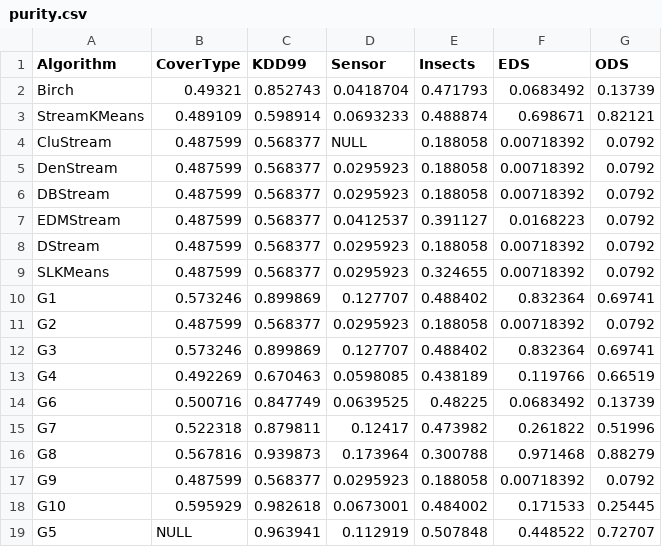
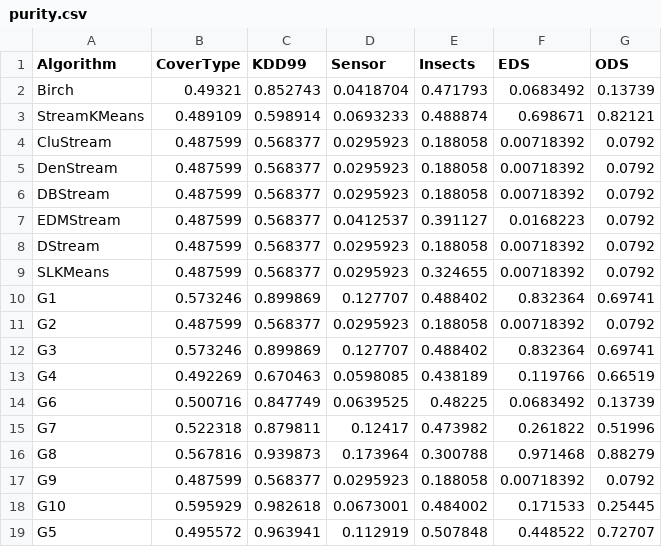
Before and after one commit to intellistream/Sesame, a CSV file: scripts/raw/purity.csv, drawn as a sheet.

Commit message:
fix: fix benchmark data
- G5 on CoverType
- CluStream on Sensor

```diff
--- a/scripts/raw/purity.csv
+++ b/scripts/raw/purity.csv
@@ -3,3 +3,3 @@ Birch,0.49321,0.852743,0.0418704,0.471793,0.0683492,0.13739
 StreamKMeans,0.489109,0.598914,0.0693233,0.488874,0.698671,0.82121
-CluStream,0.487599,0.568377,NULL,0.188058,0.00718392,0.0792
+CluStream,0.487599,0.568377,0.0295923,0.188058,0.00718392,0.0792
 DenStream,0.487599,0.568377,0.0295923,0.188058,0.00718392,0.0792
@@ -18,2 +18,2 @@ G9,0.487599,0.568377,0.0295923,0.188058,0.00718392,0.0792
 G10,0.595929,0.982618,0.0673001,0.484002,0.171533,0.25445
-G5,NULL,0.963941,0.112919,0.507848,0.448522,0.72707
+G5,0.495572,0.963941,0.112919,0.507848,0.448522,0.72707
```
Also changed, not shown: scripts/raw/throughput.csv.
